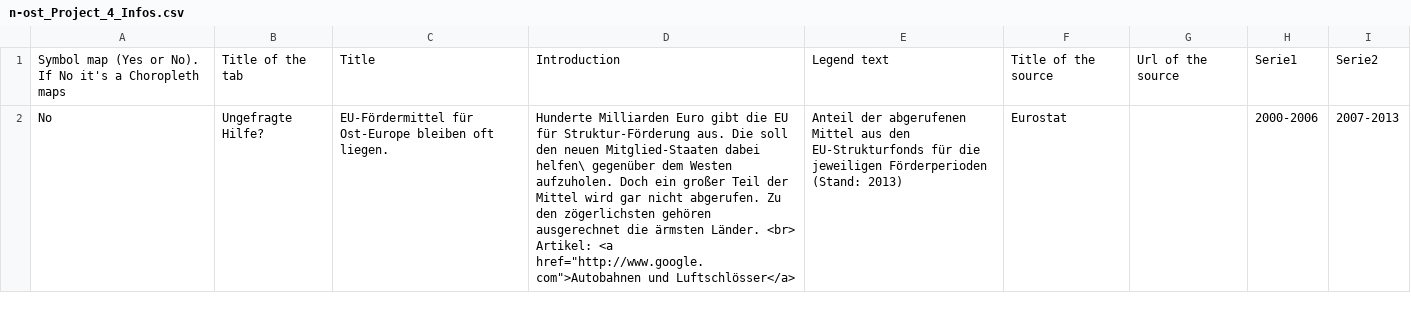
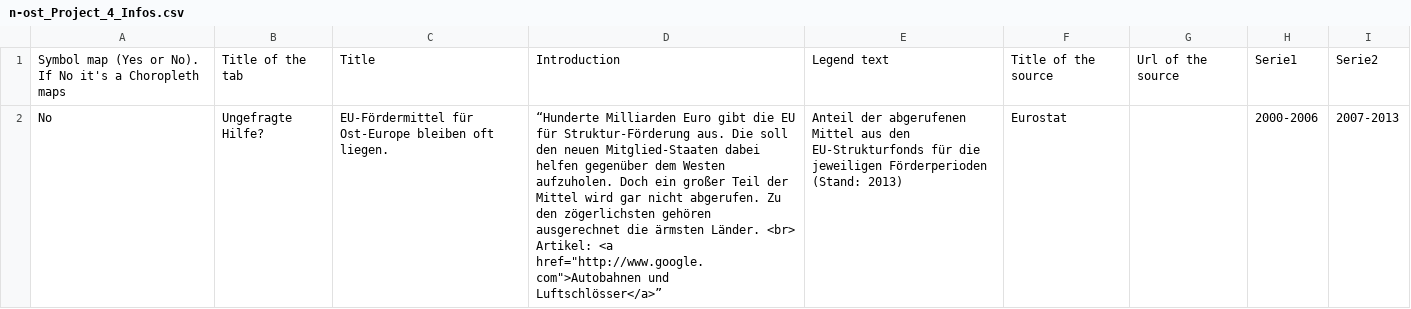
Before and after one commit to jplusplus/nost-10years, a CSV file: static/projects/n-ost_Project_4_Infos.csv, drawn as a sheet.

```diff
--- a/static/projects/n-ost_Project_4_Infos.csv
+++ b/static/projects/n-ost_Project_4_Infos.csv
@@ -1,2 +1,2 @@
 Symbol map (Yes or No). If No it's a Choropleth maps,Title of the tab,Title,Introduction,Legend text,Title of the source,Url of the source,Serie1,Serie2
-No,Ungefragte Hilfe?,EU-Fördermittel für Ost-Europe bleiben oft liegen.,"Hunderte Milliarden Euro gibt die EU für Struktur-Förderung aus. Die soll den neuen Mitglied-Staaten dabei helfen\ gegenüber dem Westen aufzuholen. Doch ein großer Teil der Mittel wird gar nicht abgerufen. Zu den zögerlichsten gehören ausgerechnet die ärmsten Länder. <br> Artikel: <a href=""http://www.google.com"">Autobahnen und Luftschlösser</a>",Anteil der abgerufenen Mittel aus den EU-Strukturfonds für die jeweiligen Förderperioden (Stand: 2013),Eurostat,,2000-2006,2007-2013
+No,Ungefragte Hilfe?,EU-Fördermittel für Ost-Europe bleiben oft liegen.,"“Hunderte Milliarden Euro gibt die EU für Struktur-Förderung aus. Die soll den neuen Mitglied-Staaten dabei helfen gegenüber dem Westen aufzuholen. Doch ein großer Teil der Mittel wird gar nicht abgerufen. Zu den zögerlichsten gehören ausgerechnet die ärmsten Länder. <br> Artikel: <a href=""http://www.google.com"">Autobahnen und Luftschlösser</a>”",Anteil der abgerufenen Mittel aus den EU-Strukturfonds für die jeweiligen Förderperioden (Stand: 2013),Eurostat,,2000-2006,2007-2013
```
Also changed, not shown: static/projects/n-ost_Project_1_Infos.csv, static/projects/n-ost_Project_3_Infos.csv, 7 other files.
